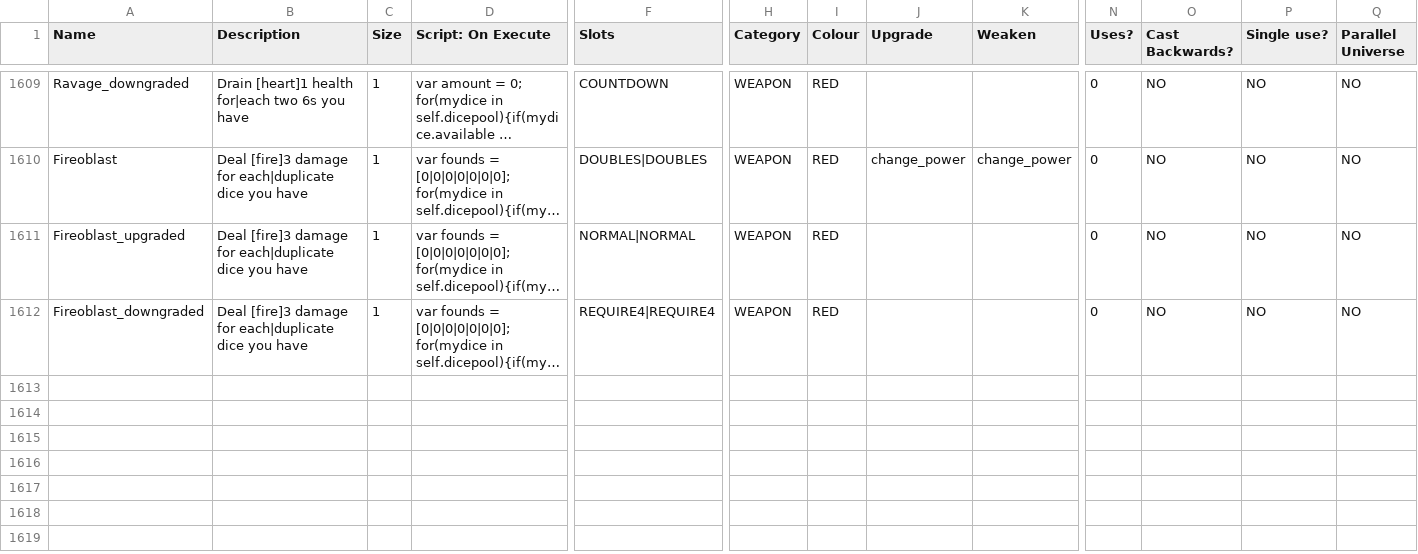
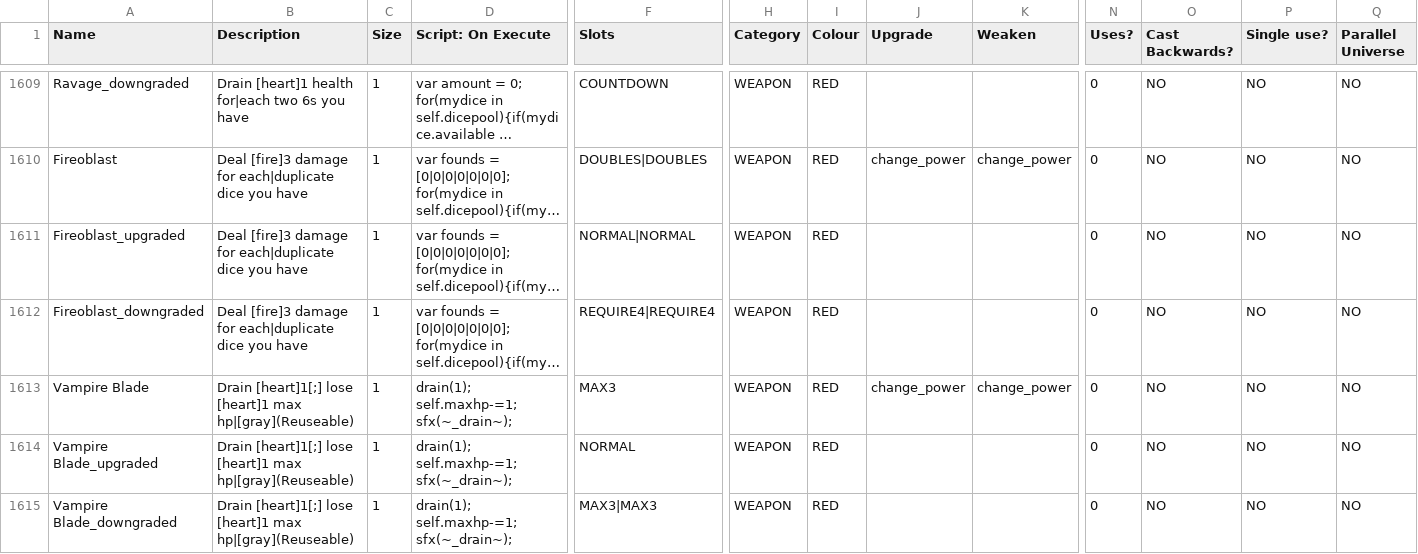
Before and after one commit to JuniorUdale/MoreFluff, a CSV file: _append/data/text/equipment.csv, drawn as a sheet; only a part is shown, gaps mark what is left out; long unchanged cells end in …; rows hold the shown columns only; the diff covers the shown part only; the diff names each change by its address in the sheet, - before the commit and + after, or states it on an @@ line.

Commit message:
vampire knives and doom shroom

```diff
--- a/_append/data/text/equipment.csv
+++ b/_append/data/text/equipment.csv
+row 1613: Vampire Blade | Drain [heart]1[;] lose [heart]1 max hp|[gray](Reuseable) | 1 | drain(1); self.maxhp-=1; sfx(~_drain~); | MAX3 | WEAPON | RED | change_power | change_power | 0 | NO | NO | NO
+row 1614: Vampire Blade_upgraded | Drain [heart]1[;] lose [heart]1 max hp|[gray](Reuseable) | 1 | drain(1); self.maxhp-=1; sfx(~_drain~); | NORMAL | WEAPON | RED |  |  | 0 | NO | NO | NO
+row 1615: Vampire Blade_downgraded | Drain [heart]1[;] lose [heart]1 max hp|[gray](Reuseable) | 1 | drain(1); self.maxhp-=1; sfx(~_drain~); | MAX3|MAX3 | WEAPON | RED |  |  | 0 | NO | NO | NO
```
Also changed, not shown: 3 added rows and 6 edited cells elsewhere in this file.
